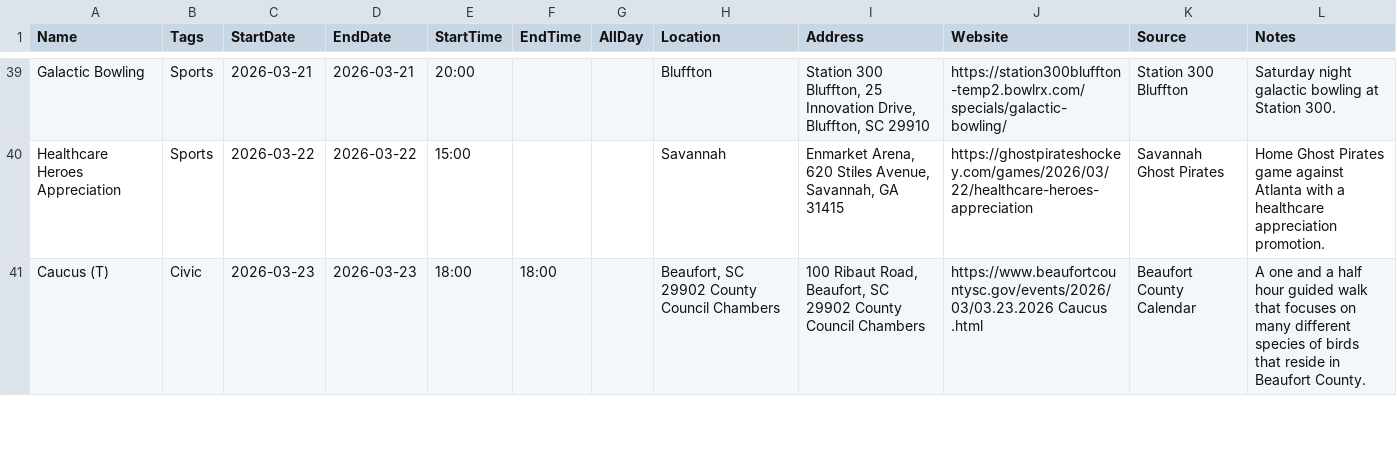
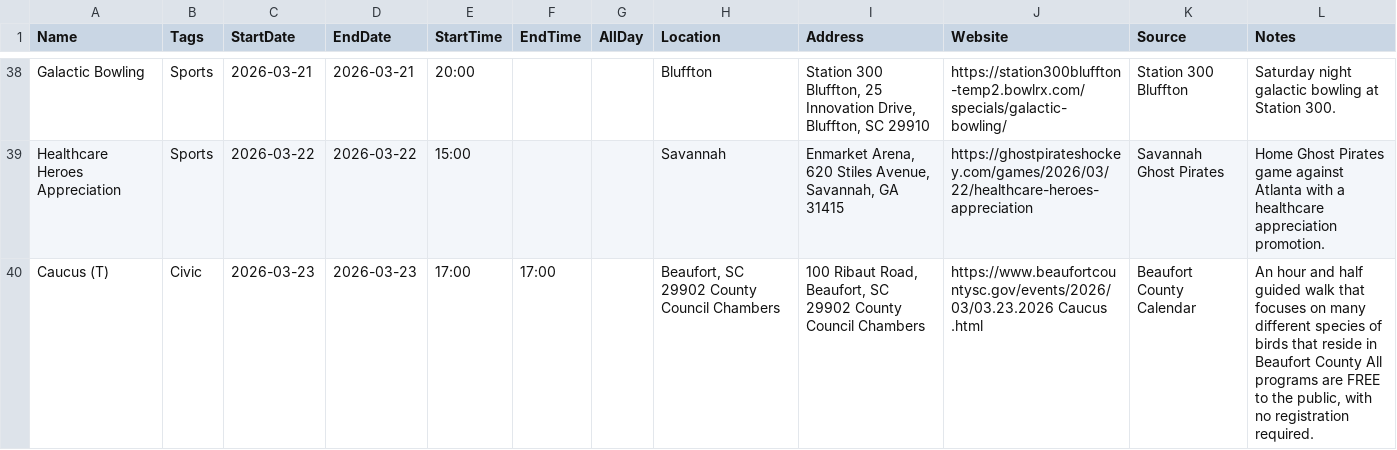
Before and after one commit to kmcurry/port-royal-sounder, a CSV file: data/events.csv, drawn as a sheet; only a part is shown, gaps mark what is left out; the diff covers the shown part only.

```diff
--- a/data/events.csv
+++ b/data/events.csv
@@ -40,2 +39,2 @@ Galactic Bowling,Sports,2026-03-21,2026-03-21,20:00,,,Bluffton,"Station 300 Bluf
 Healthcare Heroes Appreciation,Sports,2026-03-22,2026-03-22,15:00,,,Savannah,"Enmarket Arena, 620 Stiles Avenue, Savannah, GA 31415",https://ghostpirateshockey.com/games/2026/03/22/healthcare-heroes-appreciation,Savannah Ghost Pirates,Home Ghost Pirates game against Atlanta with a healthcare appreciation promotion.
-Caucus (T),Civic,2026-03-23,2026-03-23,18:00,18:00,,"Beaufort, SC 29902 County Council Chambers","100 Ribaut Road, Beaufort, SC 29902 County Council Chambers",https://www.beaufortcountysc.gov/events/2026/03/03.23.2026 Caucus .html,Beaufort County Calendar,A one and a half hour guided walk that focuses on many different species of birds that reside in Beaufort County.
+Caucus (T),Civic,2026-03-23,2026-03-23,17:00,17:00,,"Beaufort, SC 29902 County Council Chambers","100 Ribaut Road, Beaufort, SC 29902 County Council Chambers",https://www.beaufortcountysc.gov/events/2026/03/03.23.2026 Caucus .html,Beaufort County Calendar,"An hour and half guided walk that focuses on many different species of birds that reside in Beaufort County All programs are FREE to the public, with no registration required."
```
Also changed, not shown: 1 added row, 1 removed row and 3 edited cells elsewhere in this file, 1 other file.
